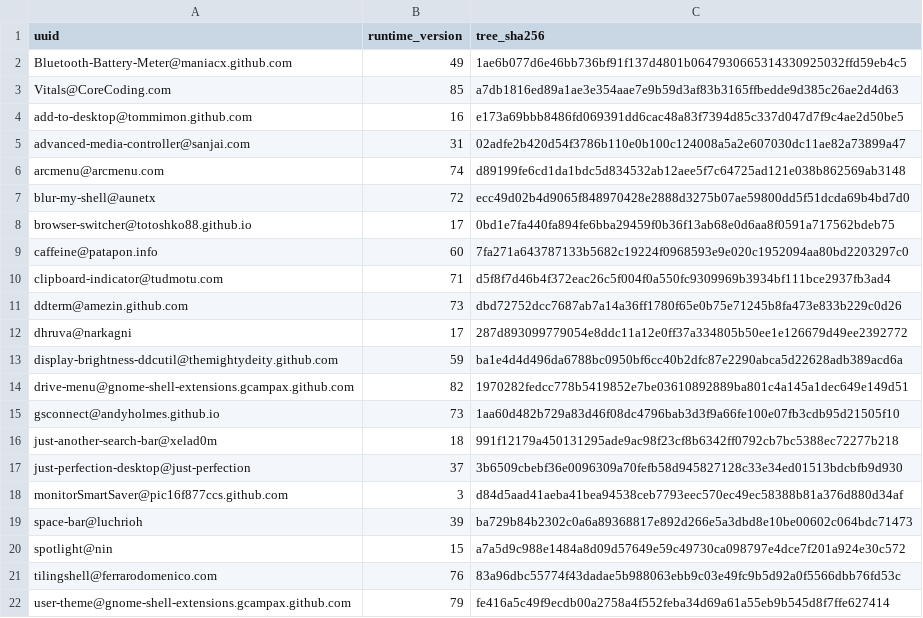
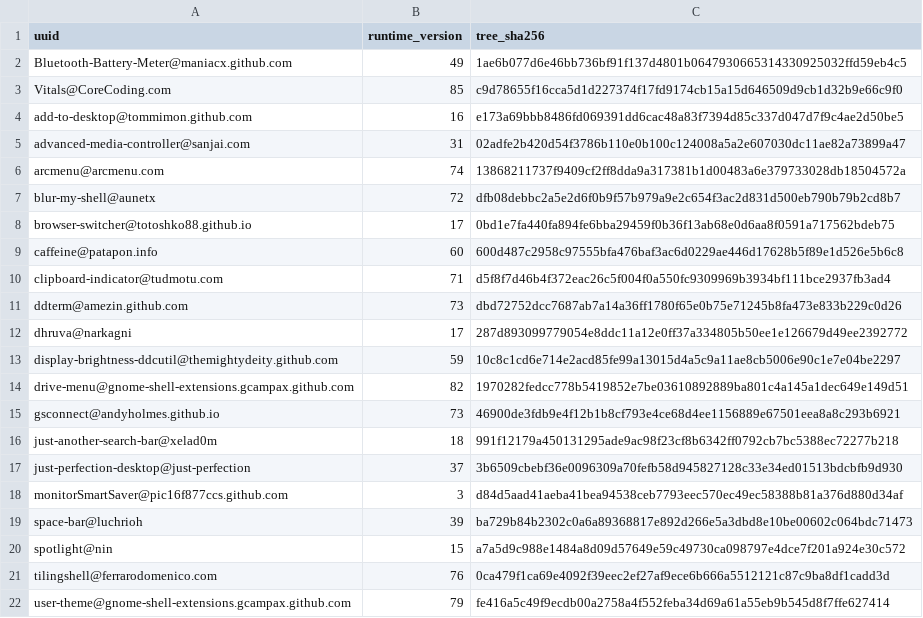
Before and after one commit to wojko6/fedora-workstation-setup, a TSV file: gnome/extensions-tree-lock.tsv, drawn as a sheet.

```diff
--- a/gnome/extensions-tree-lock.tsv
+++ b/gnome/extensions-tree-lock.tsv
@@ -2,9 +2,9 @@ uuid	runtime_version	tree_sha256
 Bluetooth-Battery-Meter@maniacx.github.com	49	1ae6b077d6e46bb736bf91f137d4801b0647930665314330925032ffd59eb4c5
-Vitals@CoreCoding.com	85	a7db1816ed89a1ae3e354aae7e9b59d3af83b3165ffbedde9d385c26ae2d4d63
+Vitals@CoreCoding.com	85	c9d78655f16cca5d1d227374f17fd9174cb15a15d646509d9cb1d32b9e66c9f0
 add-to-desktop@tommimon.github.com	16	e173a69bbb8486fd069391dd6cac48a83f7394d85c337d047d7f9c4ae2d50be5
 advanced-media-controller@sanjai.com	31	02adfe2b420d54f3786b110e0b100c124008a5a2e607030dc11ae82a73899a47
-arcmenu@arcmenu.com	74	d89199fe6cd1da1bdc5d834532ab12aee5f7c64725ad121e038b862569ab3148
-blur-my-shell@aunetx	72	ecc49d02b4d9065f848970428e2888d3275b07ae59800dd5f51dcda69b4bd7d0
+arcmenu@arcmenu.com	74	13868211737f9409cf2ff8dda9a317381b1d00483a6e379733028db18504572a
+blur-my-shell@aunetx	72	dfb08debbc2a5e2d6f0b9f57b979a9e2c654f3ac2d831d500eb790b79b2cd8b7
 browser-switcher@totoshko88.github.io	17	0bd1e7fa440fa894fe6bba29459f0b36f13ab68e0d6aa8f0591a717562bdeb75
-caffeine@patapon.info	60	7fa271a643787133b5682c19224f0968593e9e020c1952094aa80bd2203297c0
+caffeine@patapon.info	60	600d487c2958c97555bfa476baf3ac6d0229ae446d17628b5f89e1d526e5b6c8
 clipboard-indicator@tudmotu.com	71	d5f8f7d46b4f372eac26c5f004f0a550fc9309969b3934bf111bce2937fb3ad4
@@ -12,5 +12,5 @@ ddterm@amezin.github.com	73	dbd72752dcc7687ab7a14a36ff1780f65e0b75e71245b8fa473e
 dhruva@narkagni	17	287d893099779054e8ddc11a12e0ff37a334805b50ee1e126679d49ee2392772
-display-brightness-ddcutil@themightydeity.github.com	59	ba1e4d4d496da6788bc0950bf6cc40b2dfc87e2290abca5d22628adb389acd6a
+display-brightness-ddcutil@themightydeity.github.com	59	10c8c1cd6e714e2acd85fe99a13015d4a5c9a11ae8cb5006e90c1e7e04be2297
 drive-menu@gnome-shell-extensions.gcampax.github.com	82	1970282fedcc778b5419852e7be03610892889ba801c4a145a1dec649e149d51
-gsconnect@andyholmes.github.io	73	1aa60d482b729a83d46f08dc4796bab3d3f9a66fe100e07fb3cdb95d21505f10
+gsconnect@andyholmes.github.io	73	46900de3fdb9e4f12b1b8cf793e4ce68d4ee1156889e67501eea8a8c293b6921
 just-another-search-bar@xelad0m	18	991f12179a450131295ade9ac98f23cf8b6342ff0792cb7bc5388ec72277b218
@@ -20,3 +20,3 @@ space-bar@luchrioh	39	ba729b84b2302c0a6a89368817e892d266e5a3dbd8e10be00602c064bd
 spotlight@nin	15	a7a5d9c988e1484a8d09d57649e59c49730ca098797e4dce7f201a924e30c572
-tilingshell@ferrarodomenico.com	76	83a96dbc55774f43dadae5b988063ebb9c03e49fc9b5d92a0f5566dbb76fd53c
+tilingshell@ferrarodomenico.com	76	0ca479f1ca69e4092f39eec2ef27af9ece6b666a5512121c87c9ba8df1cadd3d
 user-theme@gnome-shell-extensions.gcampax.github.com	79	fe416a5c49f9ecdb00a2758a4f552feba34d69a61a55eb9b545d8f7ffe627414
```
Also changed, not shown: 54 other files.
